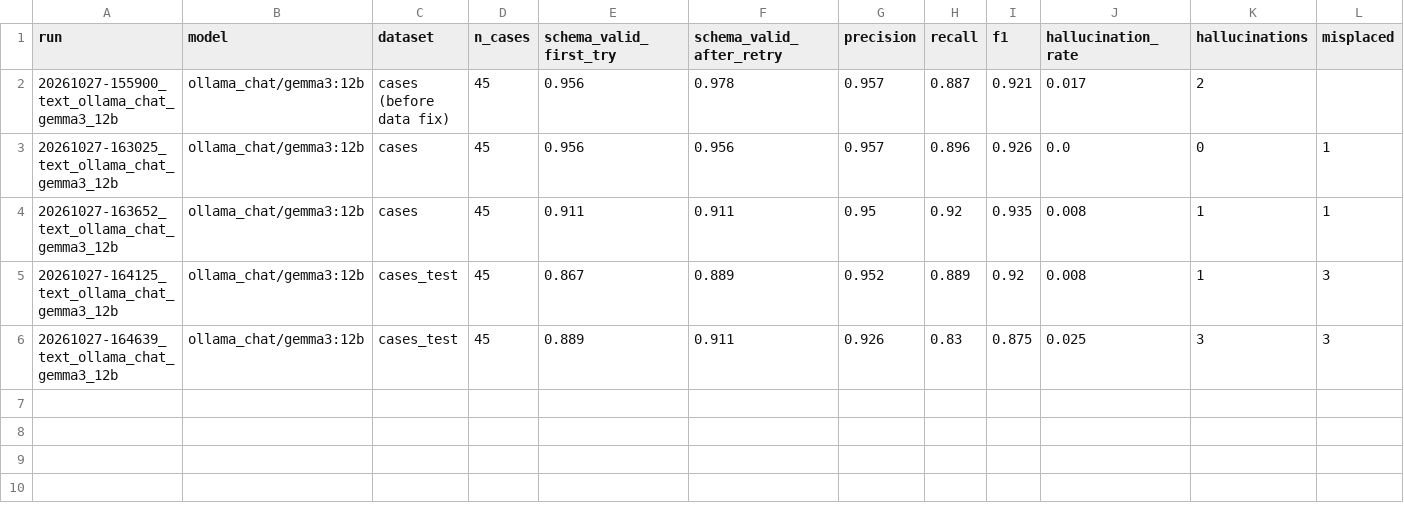
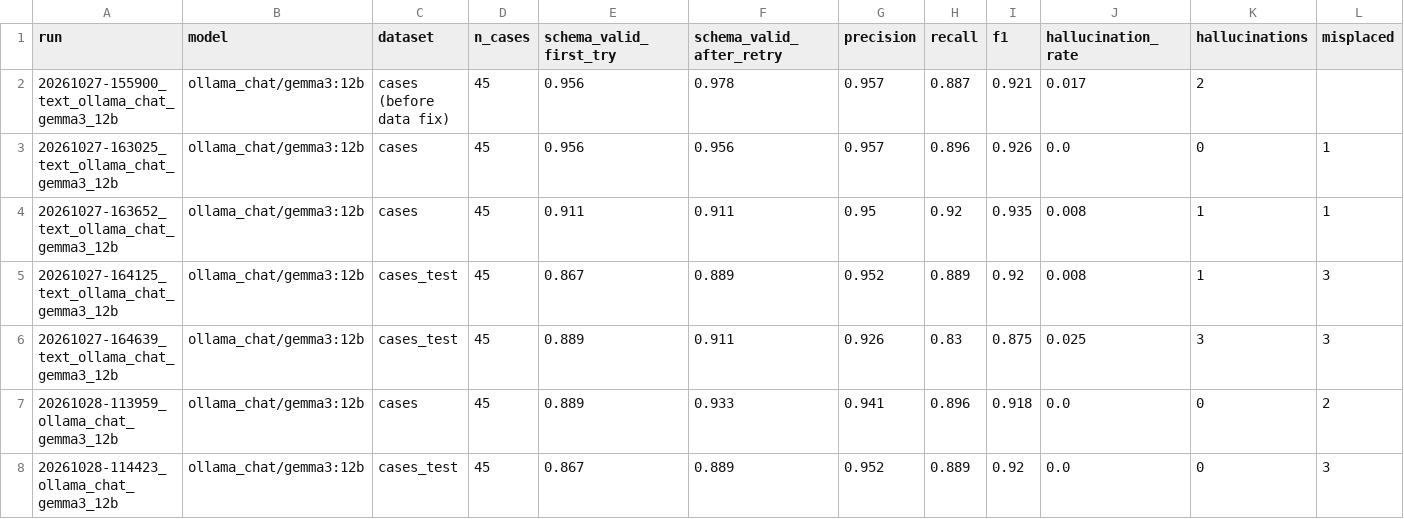
Before and after one commit to KVorwalder/voice-to-care-record, a CSV file: results/summary.csv, drawn as a sheet; only a part is shown; rows hold the shown columns only; the diff names each change by its address in the sheet, - before the commit and + after, or states it on an @@ line.

```diff
--- a/results/summary.csv
+++ b/results/summary.csv
+row 7: 20261028-113959_ollama_chat_gemma3_12b | ollama_chat/gemma3:12b | cases | 45 | 0.889 | 0.933 | 0.941 | 0.896 | 0.918 | 0.0 | 0 | 2
+row 8: 20261028-114423_ollama_chat_gemma3_12b | ollama_chat/gemma3:12b | cases_test | 45 | 0.867 | 0.889 | 0.952 | 0.889 | 0.92 | 0.0 | 0 | 3
```
